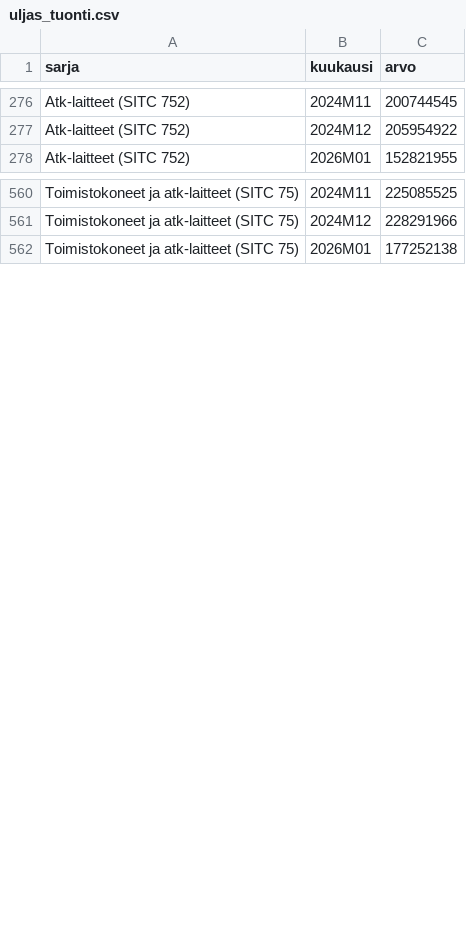
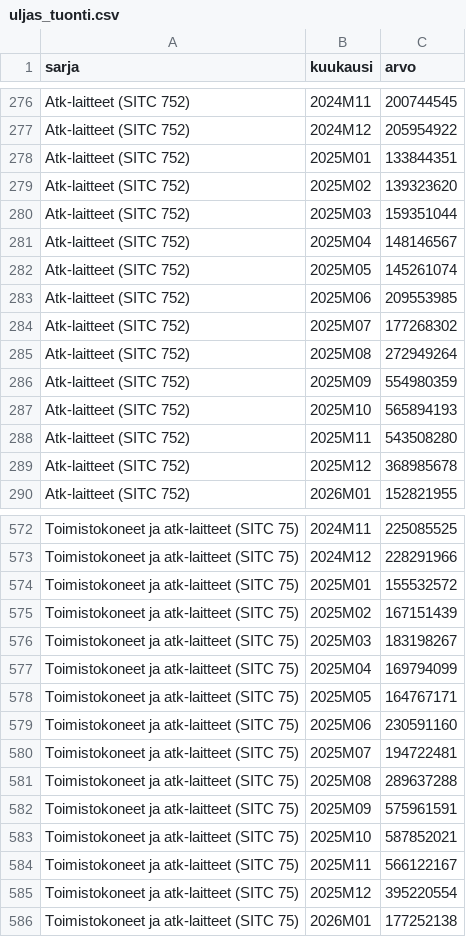
Before and after one commit to mzrantal/HeatMap, a CSV file: data/uljas_tuonti.csv, drawn as a sheet; only a part is shown, gaps mark what is left out; the diff names each change by its address in the sheet, - before the commit and + after, or states it on an @@ line.

```diff
--- a/data/uljas_tuonti.csv
+++ b/data/uljas_tuonti.csv
+row 278: Atk-laitteet (SITC 752) | 2025M01 | 133844351
+row 279: Atk-laitteet (SITC 752) | 2025M02 | 139323620
+row 280: Atk-laitteet (SITC 752) | 2025M03 | 159351044
+row 281: Atk-laitteet (SITC 752) | 2025M04 | 148146567
+row 282: Atk-laitteet (SITC 752) | 2025M05 | 145261074
+row 283: Atk-laitteet (SITC 752) | 2025M06 | 209553985
+row 284: Atk-laitteet (SITC 752) | 2025M07 | 177268302
+row 285: Atk-laitteet (SITC 752) | 2025M08 | 272949264
+row 286: Atk-laitteet (SITC 752) | 2025M09 | 554980359
+row 287: Atk-laitteet (SITC 752) | 2025M10 | 565894193
+row 288: Atk-laitteet (SITC 752) | 2025M11 | 543508280
+row 289: Atk-laitteet (SITC 752) | 2025M12 | 368985678
+row 574: Toimistokoneet ja atk-laitteet (SITC 75) | 2025M01 | 155532572
+row 575: Toimistokoneet ja atk-laitteet (SITC 75) | 2025M02 | 167151439
+row 576: Toimistokoneet ja atk-laitteet (SITC 75) | 2025M03 | 183198267
+row 577: Toimistokoneet ja atk-laitteet (SITC 75) | 2025M04 | 169794099
+row 578: Toimistokoneet ja atk-laitteet (SITC 75) | 2025M05 | 164767171
+row 579: Toimistokoneet ja atk-laitteet (SITC 75) | 2025M06 | 230591160
+row 580: Toimistokoneet ja atk-laitteet (SITC 75) | 2025M07 | 194722481
+row 581: Toimistokoneet ja atk-laitteet (SITC 75) | 2025M08 | 289637288
+row 582: Toimistokoneet ja atk-laitteet (SITC 75) | 2025M09 | 575961591
+row 583: Toimistokoneet ja atk-laitteet (SITC 75) | 2025M10 | 587852021
+row 584: Toimistokoneet ja atk-laitteet (SITC 75) | 2025M11 | 566122167
+row 585: Toimistokoneet ja atk-laitteet (SITC 75) | 2025M12 | 395220554
```
Also changed, not shown: app/data/heatmap.csv, 1 other file.
